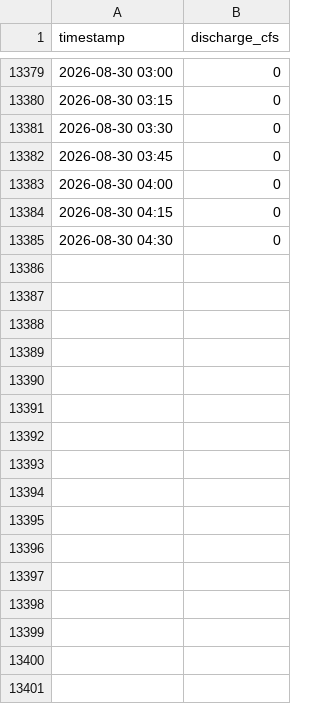
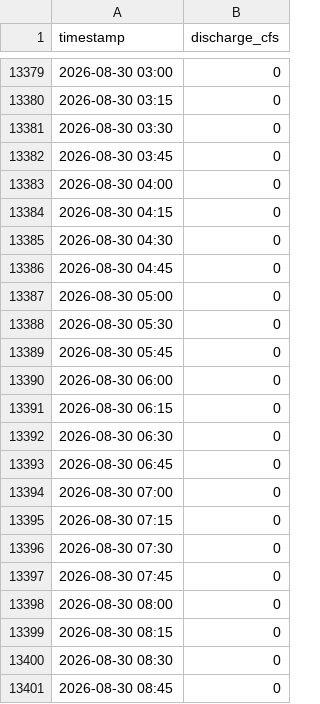
Before and after one commit to swiftsande-oss/pvid-gauges, a CSV file: data/by_gauge/gardunos.csv, drawn as a sheet; only a part is shown, gaps mark what is left out.

Commit message:
data: gauge readings 2026-08-30T15:29:44Z

```diff
--- a/data/by_gauge/gardunos.csv
+++ b/data/by_gauge/gardunos.csv
@@ -13385 +13385,17 @@ timestamp,discharge_cfs
 2026-08-30 04:30,0
+2026-08-30 04:45,0
+2026-08-30 05:00,0
+2026-08-30 05:30,0
+2026-08-30 05:45,0
+2026-08-30 06:00,0
+2026-08-30 06:15,0
+2026-08-30 06:30,0
+2026-08-30 06:45,0
+2026-08-30 07:00,0
+2026-08-30 07:15,0
+2026-08-30 07:30,0
+2026-08-30 07:45,0
+2026-08-30 08:00,0
+2026-08-30 08:15,0
+2026-08-30 08:30,0
+2026-08-30 08:45,0
```
Also changed, not shown: data/by_gauge/comunidad.csv, data/by_gauge/high_line.csv, 21 other files.
